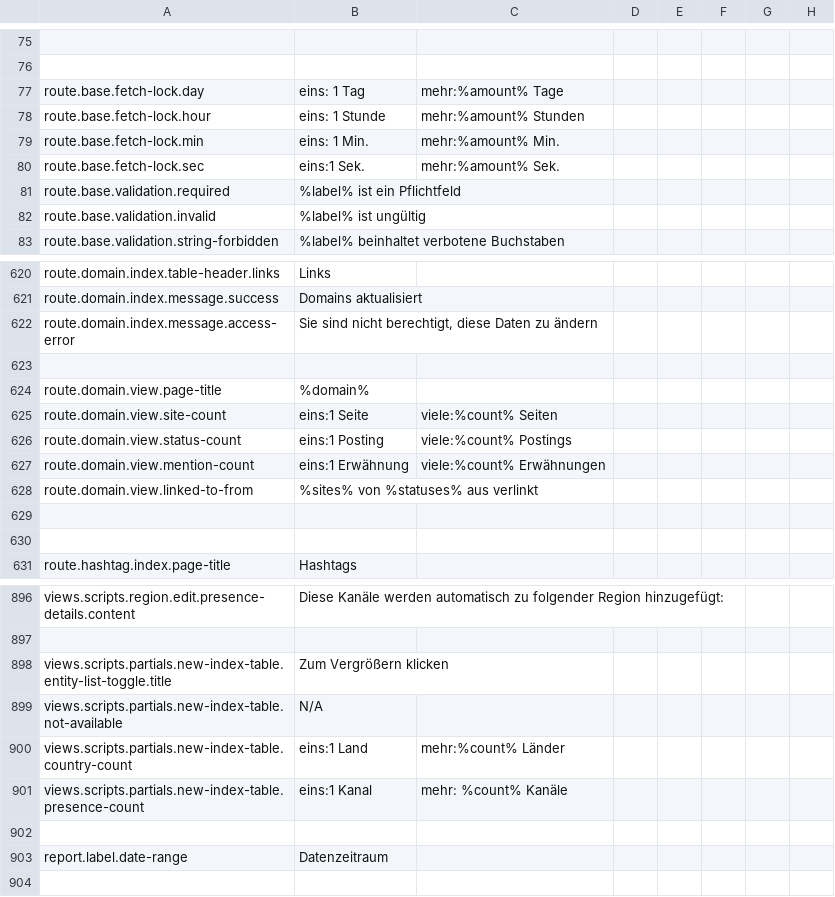
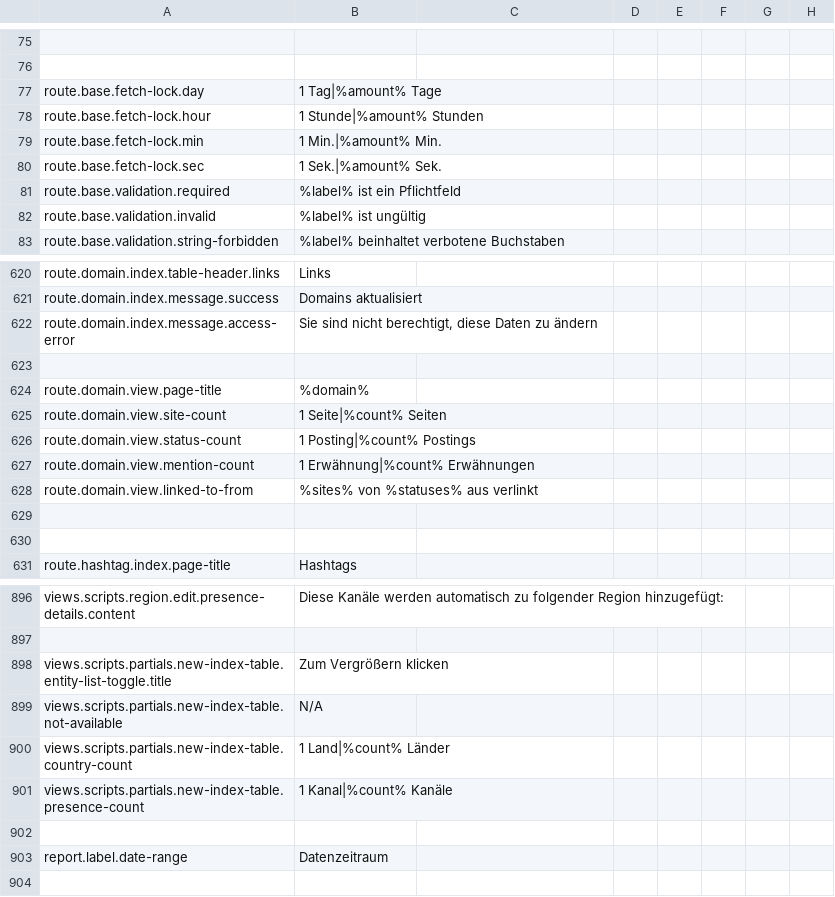
Before and after one commit to outlandishideas/social-monitor, a CSV file: languages/lang.de.csv, drawn as a sheet; only a part is shown, gaps mark what is left out; the diff names each change by its address in the sheet, - before the commit and + after, or states it on an @@ line.

```diff
--- a/languages/lang.de.csv
+++ b/languages/lang.de.csv
-B77: eins: 1 Tag
+B77: 1 Tag|%amount% Tage
-C77: mehr:%amount% Tage
+C77: (empty)
-B78: eins: 1 Stunde
+B78: 1 Stunde|%amount% Stunden
-C78: mehr:%amount% Stunden
+C78: (empty)
-B79: eins: 1 Min.
+B79: 1 Min.|%amount% Min.
-C79: mehr:%amount% Min.
+C79: (empty)
-B80: eins:1 Sek.
+B80: 1 Sek.|%amount% Sek.
-C80: mehr:%amount% Sek.
+C80: (empty)
-B625: eins:1 Seite
+B625: 1 Seite|%count% Seiten
-C625: viele:%count% Seiten
+C625: (empty)
-B626: eins:1 Posting
+B626: 1 Posting|%count% Postings
-C626: viele:%count% Postings
+C626: (empty)
-B627: eins:1 Erwähnung
+B627: 1 Erwähnung|%count% Erwähnungen
-C627: viele:%count% Erwähnungen
+C627: (empty)
-B900: eins:1 Land
+B900: 1 Land|%count% Länder
-C900: mehr:%count% Länder
+C900: (empty)
-B901: eins:1 Kanal
+B901: 1 Kanal|%count% Kanäle
-C901: mehr: %count% Kanäle
+C901: (empty)
```
Also changed, not shown: languages/lang.en.csv.
